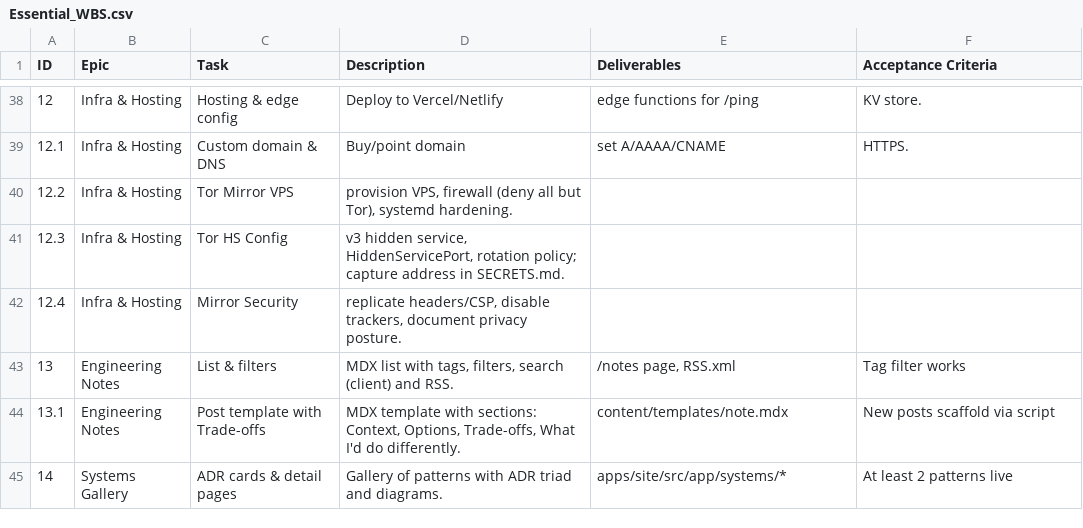
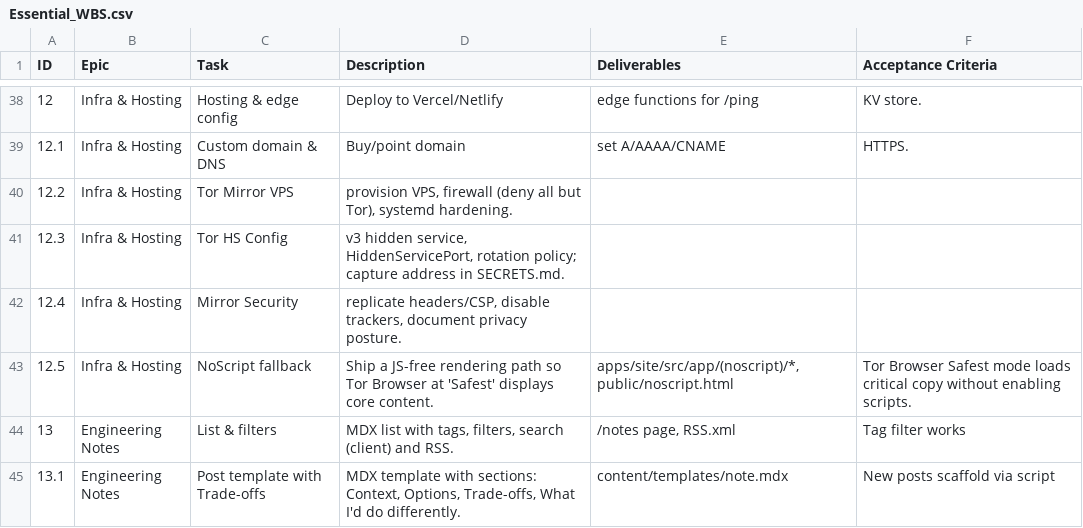
Before and after one commit to jrfeathe/Portfolio, a CSV file: WBS/Essential_WBS.csv, drawn as a sheet; only a part is shown, gaps mark what is left out; the shorter side is filled out with more unchanged rows.

Commit message:
Task 3.1: Routing & Language switching

```diff
--- a/WBS/Essential_WBS.csv
+++ b/WBS/Essential_WBS.csv
@@ -42,2 +42,3 @@ ID,Epic,Task,Description,Deliverables,Acceptance Criteria
 12.4,Infra & Hosting,Mirror Security,"replicate headers/CSP, disable trackers, document privacy posture.",,
+12.5,Infra & Hosting,NoScript fallback,"Ship a JS-free rendering path so Tor Browser at 'Safest' displays core content.","apps/site/src/app/(noscript)/*, public/noscript.html","Tor Browser Safest mode loads critical copy without enabling scripts."
 13,Engineering Notes,List & filters,"MDX list with tags, filters, search (client) and RSS.","/notes page, RSS.xml",Tag filter works
```
Also changed, not shown: 14 other files.
